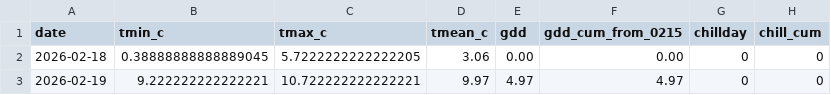
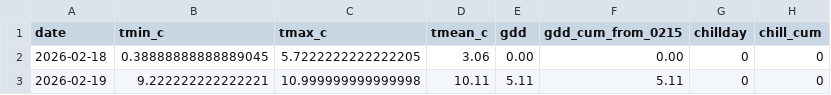
Before and after one commit to minjin8128-hub/kiwi-last, a CSV file: data/daily.csv, drawn as a sheet.

```diff
--- a/data/daily.csv
+++ b/data/daily.csv
@@ -2,2 +2,2 @@ date,tmin_c,tmax_c,tmean_c,gdd,gdd_cum_from_0215,chillday,chill_cum
 2026-02-18,0.38888888888889045,5.7222222222222205,3.06,0.00,0.00,0,0
-2026-02-19,9.222222222222221,10.722222222222221,9.97,4.97,4.97,0,0
+2026-02-19,9.222222222222221,10.999999999999998,10.11,5.11,5.11,0,0
```
Also changed, not shown: 3 other files.
